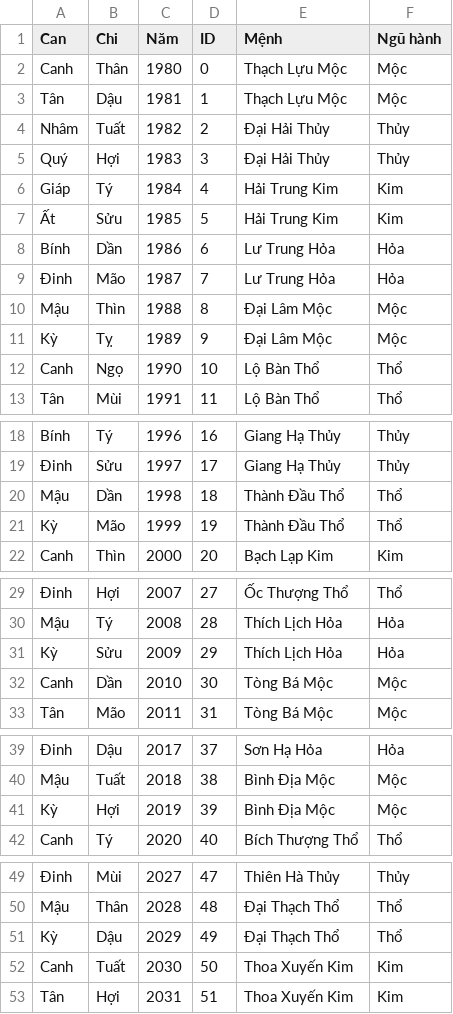
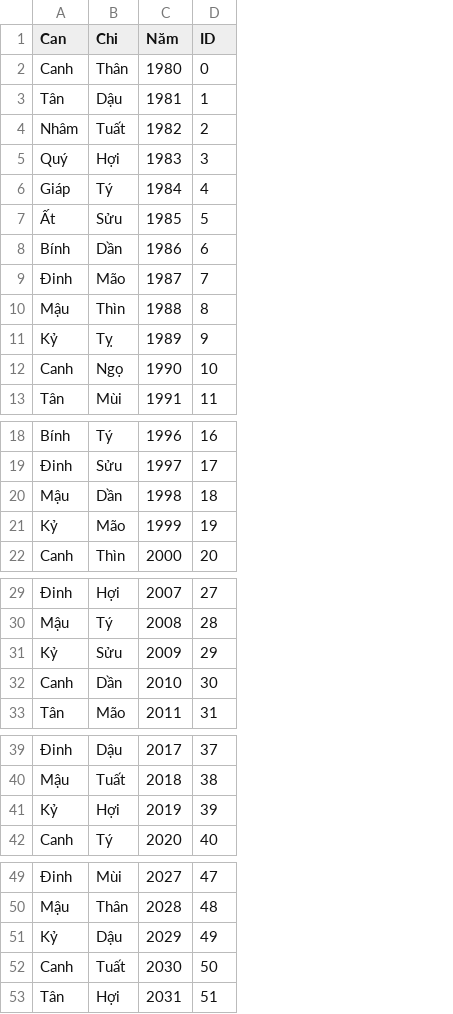
Before and after one commit to HariWu1995/hallowscope, a CSV file: apps/horoscope/WeAcKn/Year.csv, drawn as a sheet; only a part is shown, gaps mark what is left out; the diff covers the shown part only; the diff names each change by its address in the sheet, - before the commit and + after, or states it on an @@ line.

Commit message:
update: horoscope

```diff
--- a/apps/horoscope/WeAcKn/Year.csv
+++ b/apps/horoscope/WeAcKn/Year.csv
-column E (Mệnh), rows 2-13: Thạch Lựu Mộc | Thạch Lựu Mộc | Đại Hải Thủy | Đại Hải Thủy | Hải Trung Kim | Hải Trung Kim | Lư Trung Hỏa | Lư Trung Hỏa | Đại Lâm Mộc | Đại Lâm Mộc | Lộ Bàn Thổ | Lộ Bàn Thổ; rows 18-22: Giang Hạ Thủy | Giang Hạ Thủy | Thành Đầu Thổ | Thành Đầu Thổ | Bạch Lạp Kim; rows 29-33: Ốc Thượng Thổ | Thích Lịch Hỏa | Thích Lịch Hỏa | Tòng Bá Mộc | Tòng Bá Mộc; rows 39-42: Sơn Hạ Hỏa | Bình Địa Mộc | Bình Địa Mộc | Bích Thượng Thổ; rows 49-53: Thiên Hà Thủy | Đại Thạch Thổ | Đại Thạch Thổ | Thoa Xuyến Kim | Thoa Xuyến Kim
-column F (Ngũ hành), rows 2-13: Mộc | Mộc | Thủy | Thủy | Kim | Kim | Hỏa | Hỏa | Mộc | Mộc | Thổ | Thổ; rows 18-22: Thủy | Thủy | Thổ | Thổ | Kim; rows 29-33: Thổ | Hỏa | Hỏa | Mộc | Mộc; rows 39-42: Hỏa | Mộc | Mộc | Thổ; rows 49-53: Thủy | Thổ | Thổ | Kim | Kim
-A11 (Can): Kỳ
+A11 (Can): Kỷ
-A21 (Can): Kỳ
+A21 (Can): Kỷ
-A31 (Can): Kỳ
+A31 (Can): Kỷ
-A41 (Can): Kỳ
+A41 (Can): Kỷ
-A51 (Can): Kỳ
+A51 (Can): Kỷ
```
Also changed, not shown: 1 edited cell elsewhere in this file, apps/horoscope/WeAcKn/Hour.csv, apps/horoscope/WeAcKn/Month.csv, 19 other files.
